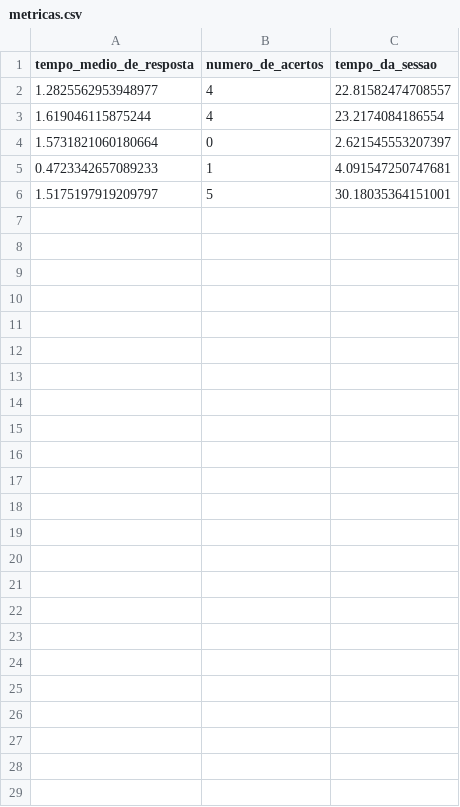
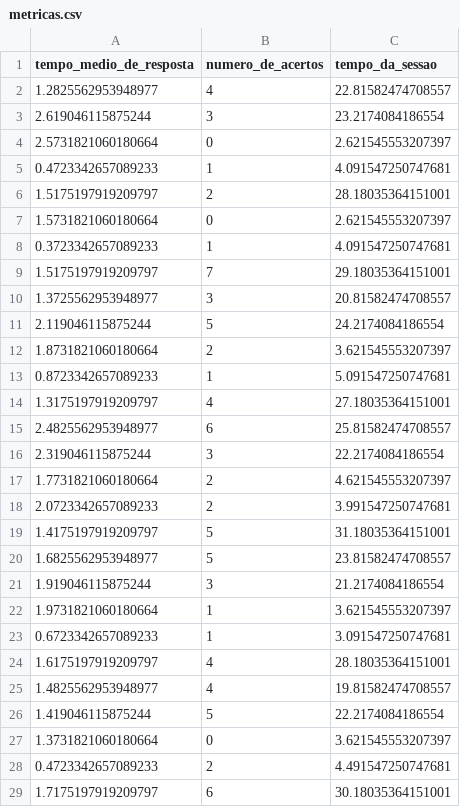
Before and after one commit to BernardoTxr/LabIDig1, a CSV file: metricas.csv, drawn as a sheet.

```diff
--- a/metricas.csv
+++ b/metricas.csv
@@ -2,5 +2,28 @@ tempo_medio_de_resposta,numero_de_acertos,tempo_da_sessao
 1.2825562953948977,4,22.81582474708557
-1.619046115875244,4,23.2174084186554
+2.619046115875244,3,23.2174084186554
+2.5731821060180664,0,2.621545553207397
+0.4723342657089233,1,4.091547250747681
+1.5175197919209797,2,28.18035364151001
 1.5731821060180664,0,2.621545553207397
-0.4723342657089233,1,4.091547250747681
-1.5175197919209797,5,30.18035364151001
+0.3723342657089233,1,4.091547250747681
+1.5175197919209797,7,29.18035364151001
+1.3725562953948977,3,20.81582474708557
+2.119046115875244,5,24.2174084186554
+1.8731821060180664,2,3.621545553207397
+0.8723342657089233,1,5.091547250747681
+1.3175197919209797,4,27.18035364151001
+2.4825562953948977,6,25.81582474708557
+2.319046115875244,3,22.2174084186554
+1.7731821060180664,2,4.621545553207397
+2.0723342657089233,2,3.991547250747681
+1.4175197919209797,5,31.18035364151001
+1.6825562953948977,5,23.81582474708557
+1.919046115875244,3,21.2174084186554
+1.9731821060180664,1,3.621545553207397
+0.6723342657089233,1,3.091547250747681
+1.6175197919209797,4,28.18035364151001
+1.4825562953948977,4,19.81582474708557
+1.419046115875244,5,22.2174084186554
+1.3731821060180664,0,3.621545553207397
+0.4723342657089233,2,4.491547250747681
+1.7175197919209797,6,30.18035364151001
```
Also changed, not shown: 1 other file.
